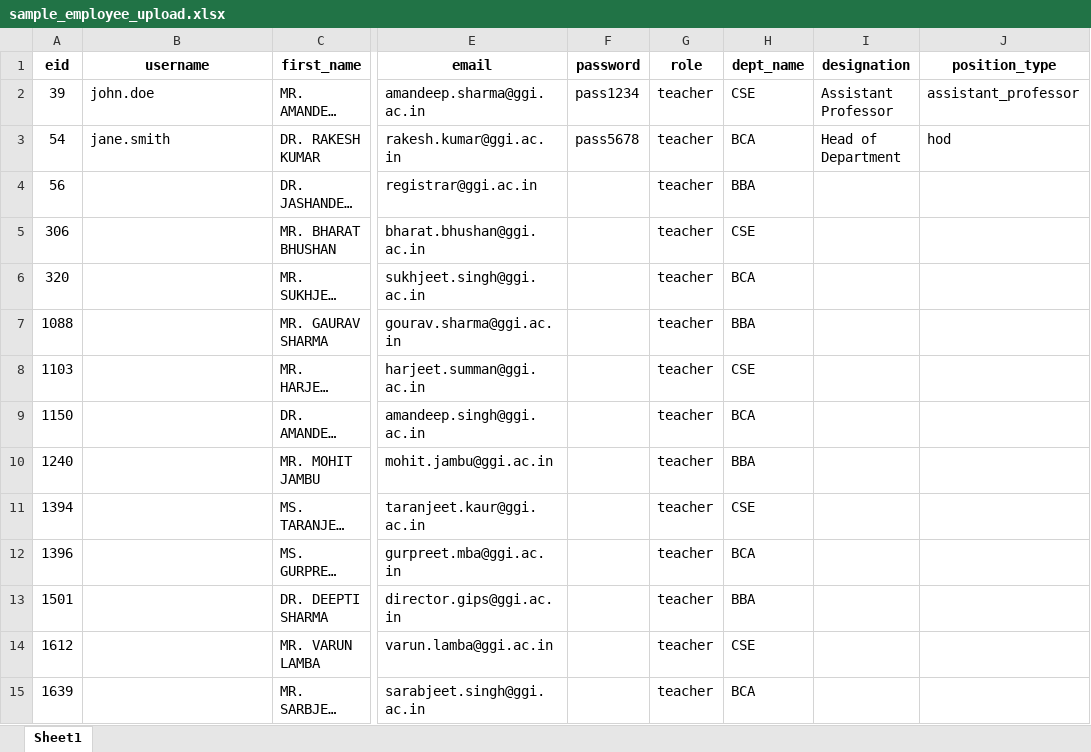
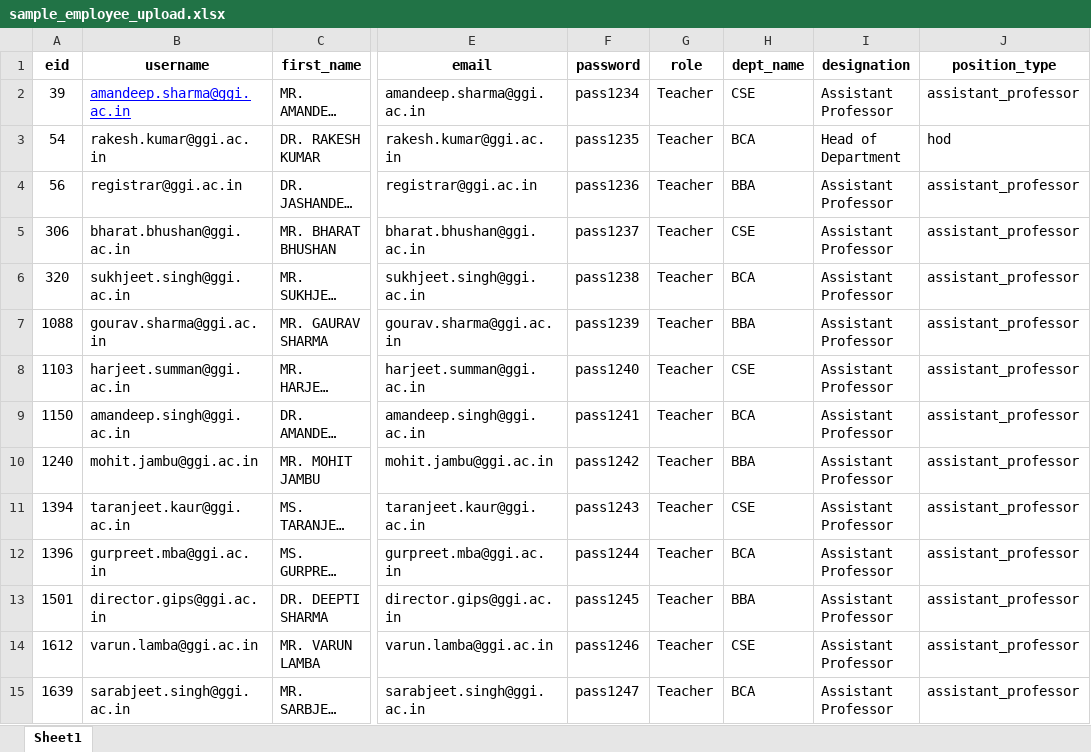
Before and after one commit to shahbazmajeed/ERP, an Excel workbook: home/Sample files/sample_employee_upload.xlsx, sheet Sheet1, drawn as a sheet; only a part is shown, gaps mark what is left out; long unchanged cells end in …; values as stored, in another font and other column widths than the file's, no borders; conditional formats not drawn; the diff covers the shown part only; the diff names each change by its address in the sheet, - before the commit and + after, or states it on an @@ line.

```diff
--- a/home/Sample files/sample_employee_upload.xlsx (sheet Sheet1)
+++ b/home/Sample files/sample_employee_upload.xlsx (sheet Sheet1)
-B2 (username): john.doe
+B2 (username): amandeep.sharma@ggi.ac.in
@@ B2 underline: off → on, text colour: black → #0000FF @@
-G2:G15 (role): teacher
+G2:G15 (role): Teacher
-B3 (username): jane.smith
+B3 (username): rakesh.kumar@ggi.ac.in
-F3 (password): pass5678
+F3 (password): pass1235
-B4 (username): (empty)
+B4 (username): registrar@ggi.ac.in
-F4 (password): (empty)
+F4 (password): pass1236
-I4:I15 (designation): (empty)
+I4:I15 (designation): Assistant Professor
-J4:J15 (position_type): (empty)
+J4:J15 (position_type): assistant_professor
-B5 (username): (empty)
+B5 (username): bharat.bhushan@ggi.ac.in
-F5 (password): (empty)
+F5 (password): pass1237
-B6 (username): (empty)
+B6 (username): sukhjeet.singh@ggi.ac.in
-F6 (password): (empty)
+F6 (password): pass1238
-B7 (username): (empty)
+B7 (username): gourav.sharma@ggi.ac.in
-F7 (password): (empty)
+F7 (password): pass1239
-B8 (username): (empty)
+B8 (username): harjeet.summan@ggi.ac.in
-F8 (password): (empty)
+F8 (password): pass1240
-B9 (username): (empty)
+B9 (username): amandeep.singh@ggi.ac.in
-F9 (password): (empty)
+F9 (password): pass1241
-B10 (username): (empty)
+B10 (username): mohit.jambu@ggi.ac.in
-F10 (password): (empty)
+F10 (password): pass1242
-B11 (username): (empty)
+B11 (username): taranjeet.kaur@ggi.ac.in
-F11 (password): (empty)
+F11 (password): pass1243
-B12 (username): (empty)
+B12 (username): gurpreet.mba@ggi.ac.in
-F12 (password): (empty)
+F12 (password): pass1244
-B13 (username): (empty)
+B13 (username): director.gips@ggi.ac.in
-F13 (password): (empty)
+F13 (password): pass1245
-B14 (username): (empty)
+B14 (username): varun.lamba@ggi.ac.in
-F14 (password): (empty)
+F14 (password): pass1246
-B15 (username): (empty)
+B15 (username): sarabjeet.singh@ggi.ac.in
-F15 (password): (empty)
+F15 (password): pass1247
```
Also changed, not shown: 159 edited cells elsewhere in this sheet, home/Sample files/sample_timetable_with_teachers.xlsx, 21 other files.
